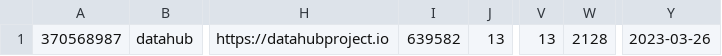
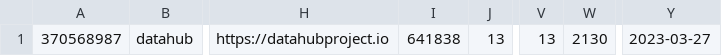
Before and after one commit to soobrosa/slurp, a CSV file: temp/datahub.csv, drawn as a sheet; only a part is shown, gaps mark what is left out; the diff names each change by its address in the sheet, - before the commit and + after, or states it on an @@ line.

```diff
--- a/temp/datahub.csv
+++ b/temp/datahub.csv
-I1: 639582
+I1: 641838
-W1: 2128
+W1: 2130
-Y1: 2023-03-26
+Y1: 2023-03-27
```
Also changed, not shown: outputs/paparazzi.csv, temp/ClickHouse.csv, 12 other files.
